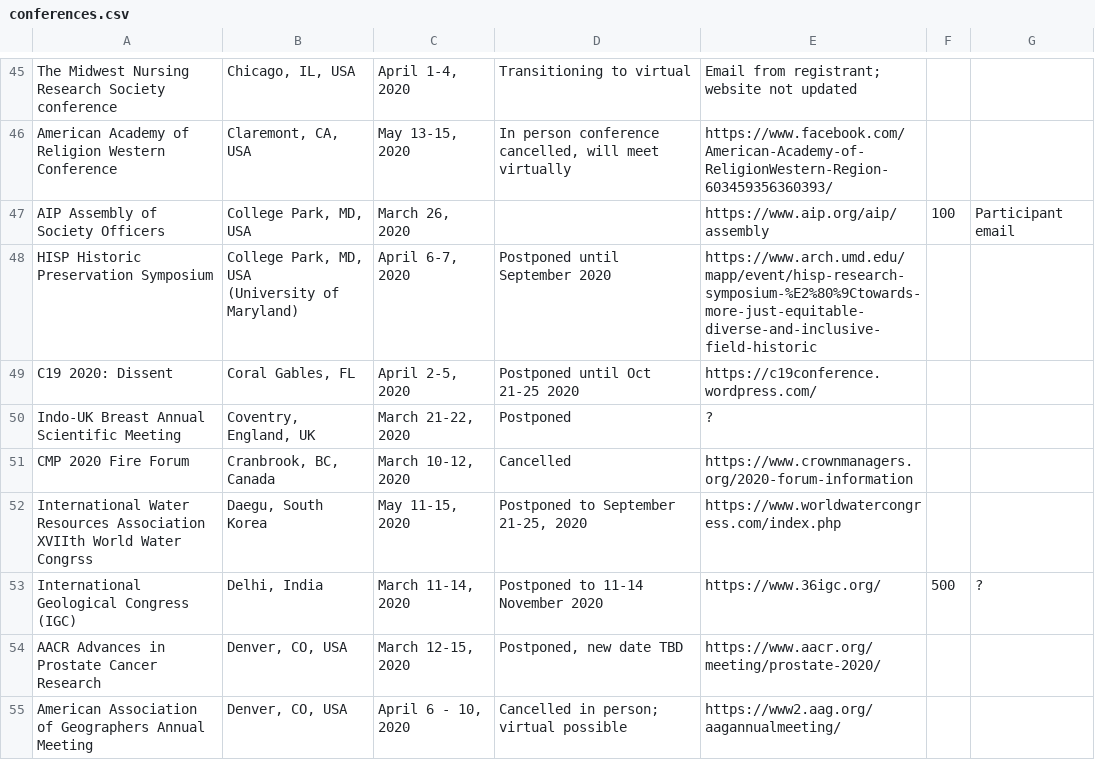
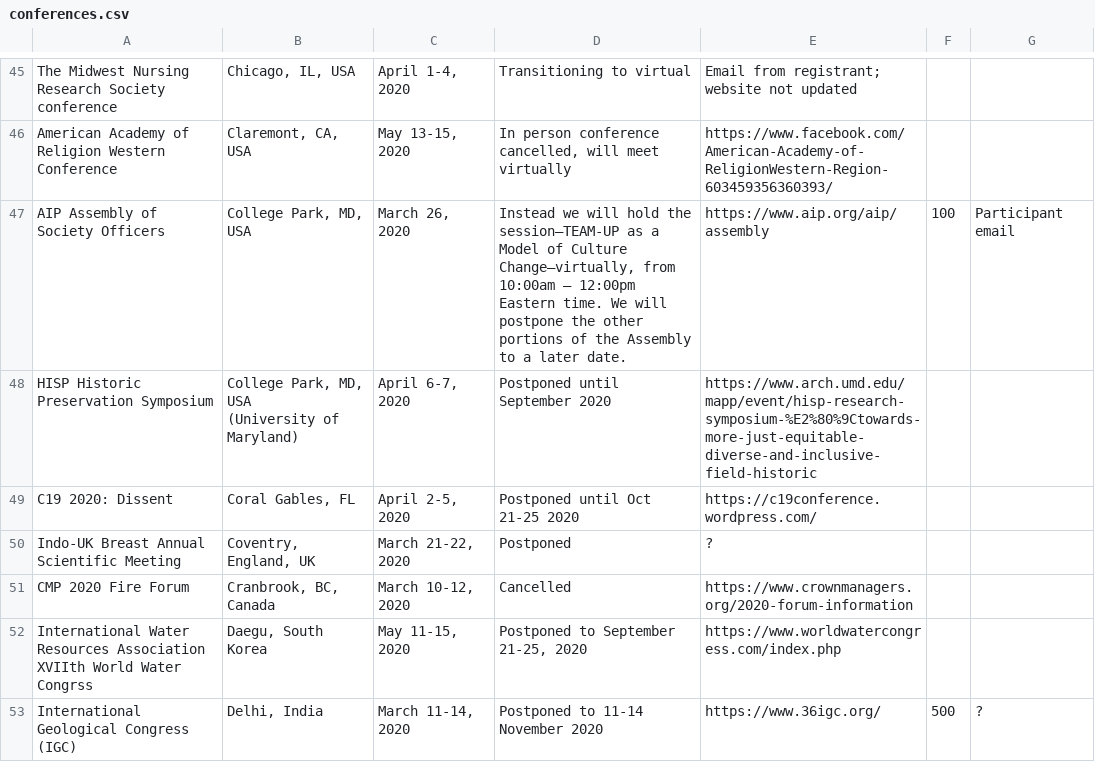
Before and after one commit to WeileiZeng/Cancelled-Academic-Conferences, a CSV file: conferences.csv, drawn as a sheet; only a part is shown, gaps mark what is left out; the shorter side is filled out with more unchanged rows.

```diff
--- a/conferences.csv
+++ b/conferences.csv
@@ -49,3 +49,3 @@ The Midwest Nursing Research Society conference,"Chicago, IL, USA","April 1-4, 2
 American Academy of Religion Western Conference,"Claremont, CA, USA","May 13-15, 2020","In person conference cancelled, will meet virtually",https://www.facebook.com/American-Academy-of-ReligionWestern-Region-603459356360393/,,
-AIP Assembly of Society Officers,"College Park, MD, USA","March 26, 2020",,https://www.aip.org/aip/assembly,100,Participant email
+AIP Assembly of Society Officers,"College Park, MD, USA","March 26, 2020","Instead we will hold the session—TEAM-UP as a Model of Culture Change—virtually, from 10:00am – 12:00pm Eastern time. We will postpone the other portions of the Assembly to a later date.",https://www.aip.org/aip/assembly,100,Participant email
 HISP Historic Preservation Symposium,"College Park, MD, USA
```
Also changed, not shown: 2 other files.
